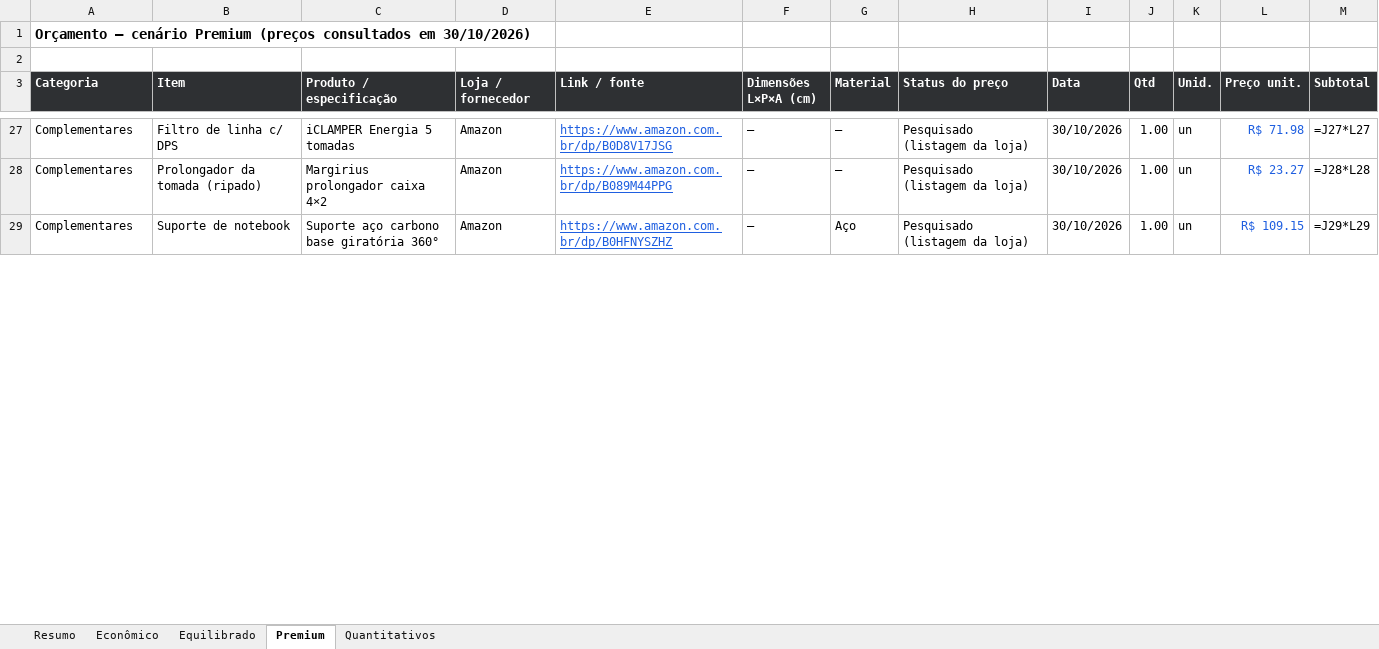
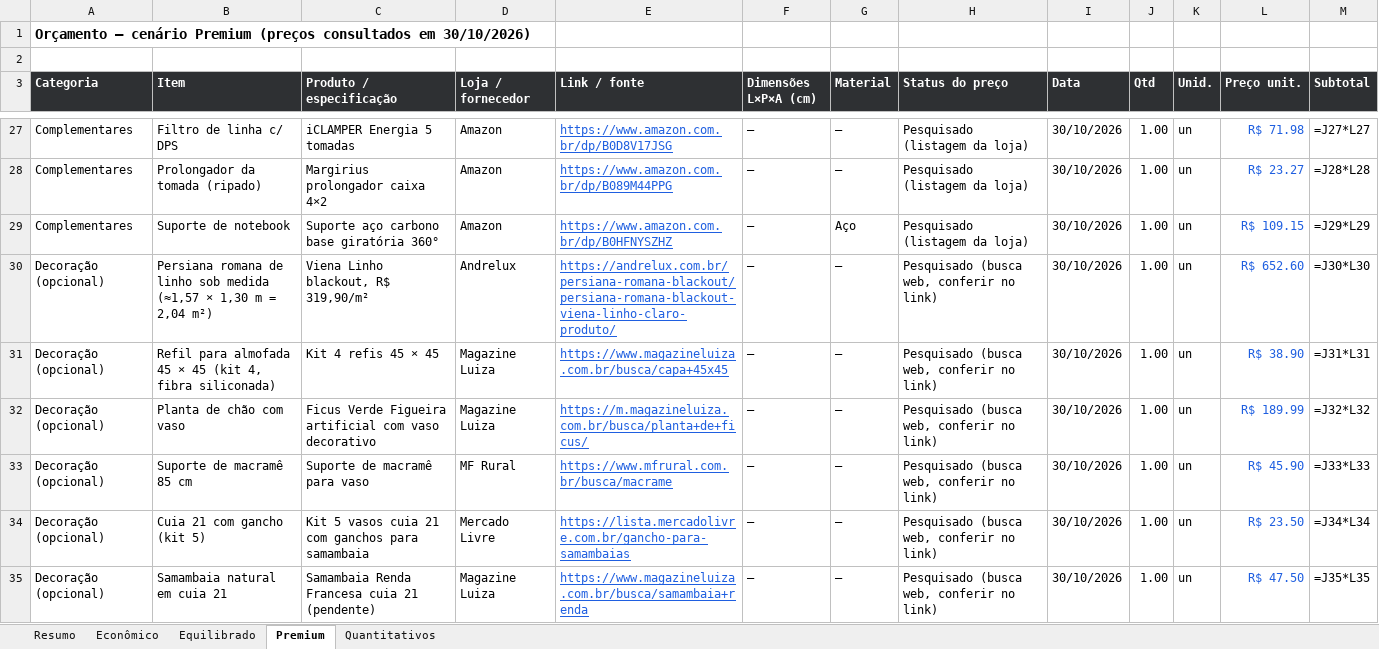
Before and after one commit to NickolDev/blender-, an Excel workbook: PROJETO_QUARTO_ESCRITORIO/04_ORCAMENTO/orcamento_completo.xlsx, sheet Premium, drawn as a sheet; only a part is shown, gaps mark what is left out; values as stored, in another font and other column widths than the file's, no borders; formulas without a stored value are shown as written; the diff covers the shown part only; the diff names each change by its address in the sheet, - before the commit and + after, or states it on an @@ line.

```diff
--- a/PROJETO_QUARTO_ESCRITORIO/04_ORCAMENTO/orcamento_completo.xlsx (sheet Premium)
+++ b/PROJETO_QUARTO_ESCRITORIO/04_ORCAMENTO/orcamento_completo.xlsx (sheet Premium)
+row 30: Decoração (opcional) | Persiana romana de linho sob medida (≈1,57 × 1,30 m = 2,04 m²) | Viena Linho blackout, R$ 319,90/m² | Andrelux | https://andrelux.com.br/persiana-romana-blackout/persiana-romana-blackout-viena-linho-claro-produto/ | — | — | Pesquisado (busca web, conferir no link) | 30/10/2026 | 1.00 | un | R$ 652.60 | =J30*L30
+row 31: Decoração (opcional) | Refil para almofada 45 × 45 (kit 4, fibra siliconada) | Kit 4 refis 45 × 45 | Magazine Luiza | https://www.magazineluiza.com.br/busca/capa+45x45 | — | — | Pesquisado (busca web, conferir no link) | 30/10/2026 | 1.00 | un | R$ 38.90 | =J31*L31
+row 32: Decoração (opcional) | Planta de chão com vaso | Ficus Verde Figueira artificial com vaso decorativo | Magazine Luiza | https://m.magazineluiza.com.br/busca/planta+de+ficus/ | — | — | Pesquisado (busca web, conferir no link) | 30/10/2026 | 1.00 | un | R$ 189.99 | =J32*L32
+row 33: Decoração (opcional) | Suporte de macramê 85 cm | Suporte de macramê para vaso | MF Rural | https://www.mfrural.com.br/busca/macrame | — | — | Pesquisado (busca web, conferir no link) | 30/10/2026 | 1.00 | un | R$ 45.90 | =J33*L33
+row 34: Decoração (opcional) | Cuia 21 com gancho (kit 5) | Kit 5 vasos cuia 21 com ganchos para samambaia | Mercado Livre | https://lista.mercadolivre.com.br/gancho-para-samambaias | — | — | Pesquisado (busca web, conferir no link) | 30/10/2026 | 1.00 | un | R$ 23.50 | =J34*L34
+row 35: Decoração (opcional) | Samambaia natural em cuia 21 | Samambaia Renda Francesa cuia 21 (pendente) | Magazine Luiza | https://www.magazineluiza.com.br/busca/samambaia+renda | — | — | Pesquisado (busca web, conferir no link) | 30/10/2026 | 1.00 | un | R$ 47.50 | =J35*L35
```
Also changed, not shown: 9 added rows, 5 removed rows and 18 edited cells elsewhere in this sheet, sheet Econômico, sheet Equilibrado, sheet Resumo, 14 other files.
